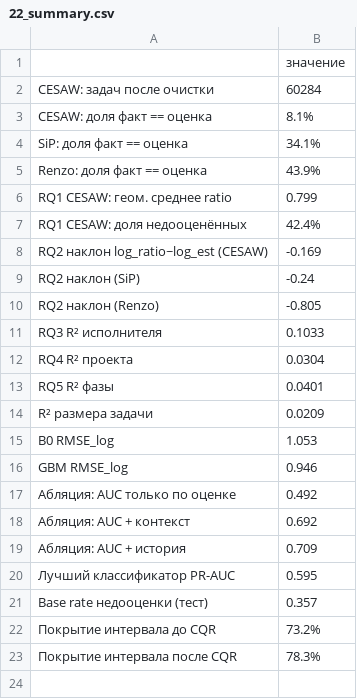
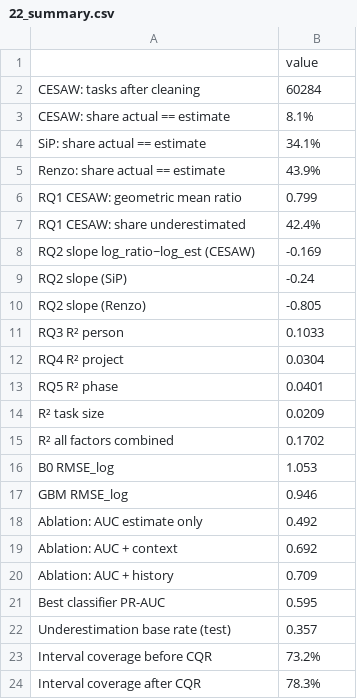
Before and after one commit to erdankud/dev_estimations_analysis, a CSV file: results/22_summary.csv, drawn as a sheet.

```diff
--- a/results/22_summary.csv
+++ b/results/22_summary.csv
@@ -1,23 +1,24 @@
-,значение
-CESAW: задач после очистки,60284
-CESAW: доля факт == оценка,8.1%
-SiP: доля факт == оценка,34.1%
-Renzo: доля факт == оценка,43.9%
-RQ1 CESAW: геом. среднее ratio,0.799
-RQ1 CESAW: доля недооценённых,42.4%
-RQ2 наклон log_ratio~log_est (CESAW),-0.169
-RQ2 наклон (SiP),-0.24
-RQ2 наклон (Renzo),-0.805
-RQ3 R² исполнителя,0.1033
-RQ4 R² проекта,0.0304
-RQ5 R² фазы,0.0401
-R² размера задачи,0.0209
+,value
+CESAW: tasks after cleaning,60284
+CESAW: share actual == estimate,8.1%
+SiP: share actual == estimate,34.1%
+Renzo: share actual == estimate,43.9%
+RQ1 CESAW: geometric mean ratio,0.799
+RQ1 CESAW: share underestimated,42.4%
+RQ2 slope log_ratio~log_est (CESAW),-0.169
+RQ2 slope (SiP),-0.24
+RQ2 slope (Renzo),-0.805
+RQ3 R² person,0.1033
+RQ4 R² project,0.0304
+RQ5 R² phase,0.0401
+R² task size,0.0209
+R² all factors combined,0.1702
 B0 RMSE_log,1.053
 GBM RMSE_log,0.946
-Абляция: AUC только по оценке,0.492
-Абляция: AUC + контекст,0.692
-Абляция: AUC + история,0.709
-Лучший классификатор PR-AUC,0.595
-Base rate недооценки (тест),0.357
-Покрытие интервала до CQR,73.2%
-Покрытие интервала после CQR,78.3%
+Ablation: AUC estimate only,0.492
+Ablation: AUC + context,0.692
+Ablation: AUC + history,0.709
+Best classifier PR-AUC,0.595
+Underestimation base rate (test),0.357
+Interval coverage before CQR,73.2%
+Interval coverage after CQR,78.3%
```
Also changed, not shown: results/01_cleaning_log.csv, results/09_rq6_interrupt_by_size.csv, 54 other files.
